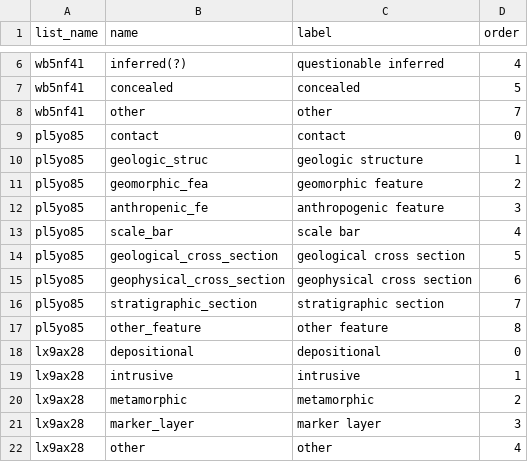
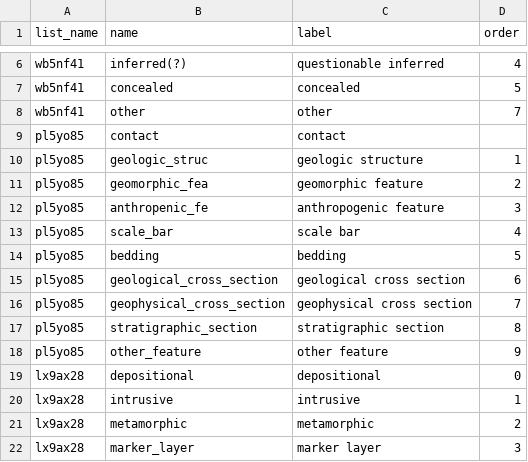
Before and after one commit to StraboSpot/strabo-mobile, a CSV file: www/app/data-models/trace-choices.csv, drawn as a sheet; only a part is shown, gaps mark what is left out; the shorter side is filled out with more unchanged rows.

Commit message:
updated trace-choices

```diff
--- a/www/app/data-models/trace-choices.csv
+++ b/www/app/data-models/trace-choices.csv
@@ -8,3 +8,3 @@ wb5nf41,concealed,concealed,5
 wb5nf41,other,other,7
-pl5yo85,contact,contact,0
+pl5yo85,contact,contact,
 pl5yo85,geologic_struc,geologic structure,1
@@ -13,6 +13,7 @@ pl5yo85,anthropenic_fe,anthropogenic feature,3
 pl5yo85,scale_bar,scale bar,4
-pl5yo85,geological_cross_section,geological cross section,5
-pl5yo85,geophysical_cross_section,geophysical cross section,6
-pl5yo85,stratigraphic_section,stratigraphic section,7
-pl5yo85,other_feature,other feature,8
+pl5yo85,bedding,bedding,5
+pl5yo85,geological_cross_section,geological cross section,6
+pl5yo85,geophysical_cross_section,geophysical cross section,7
+pl5yo85,stratigraphic_section,stratigraphic section,8
+pl5yo85,other_feature,other feature,9
 lx9ax28,depositional,depositional,0
```
Also changed, not shown: www/app/data-models/trace-survey.csv.
